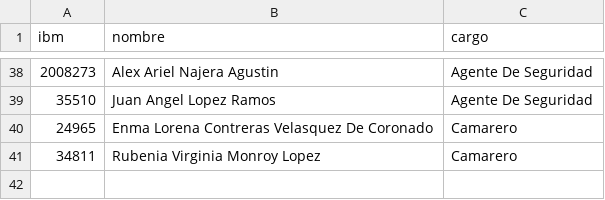
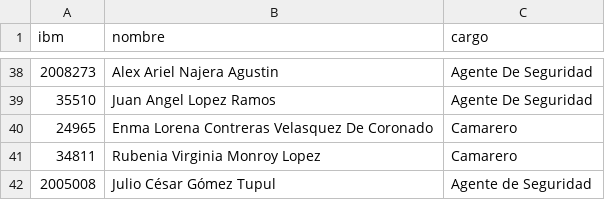
Before and after one commit to Madridp/alimentacion-igss, a CSV file: public/empleados.csv, drawn as a sheet; only a part is shown, gaps mark what is left out; the diff names each change by its address in the sheet, - before the commit and + after, or states it on an @@ line.

Commit message:
Add Julio César Gómez Tupul to empleados.csv

```diff
--- a/public/empleados.csv
+++ b/public/empleados.csv
+row 42: 2005008 | Julio César Gómez Tupul | Agente de Seguridad
```
